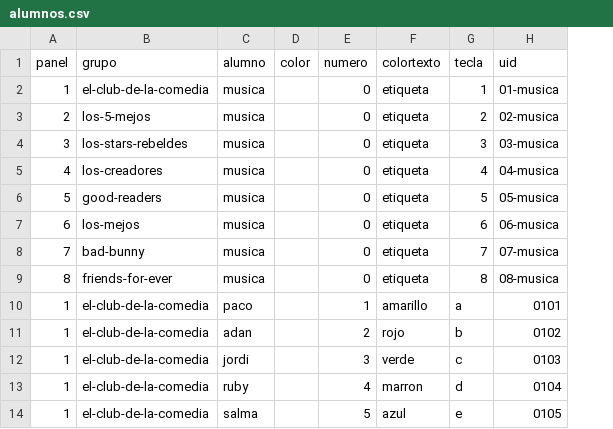
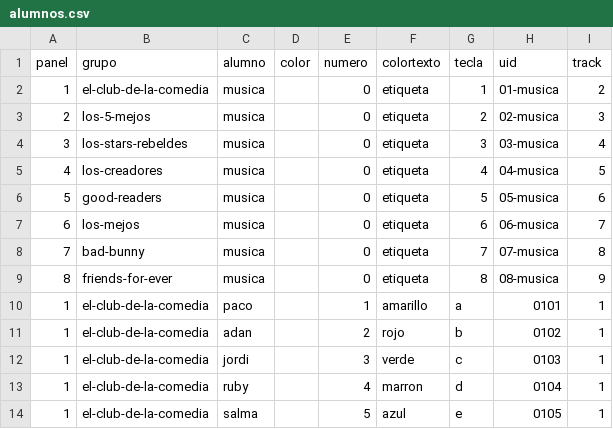
Before and after one commit to miguelvb/pythonKeysToSound, a CSV file: alumnos.csv, drawn as a sheet; only a part is shown; the diff names each change by its address in the sheet, - before the commit and + after, or states it on an @@ line.

```diff
--- a/alumnos.csv
+++ b/alumnos.csv
+column I (track), rows 2-14: 2 | 3 | 4 | 5 | 6 | 7 | 8 | 9 | 1 | 1 | 1 | 1 | 1
```
Also changed, not shown: 9 other files.
